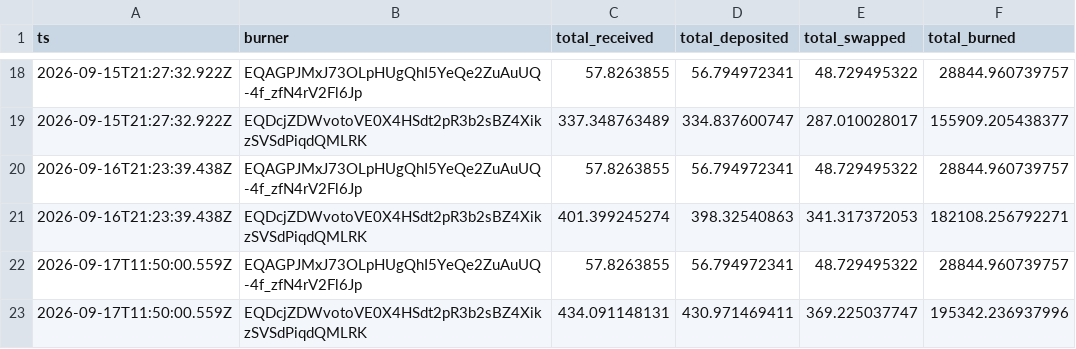
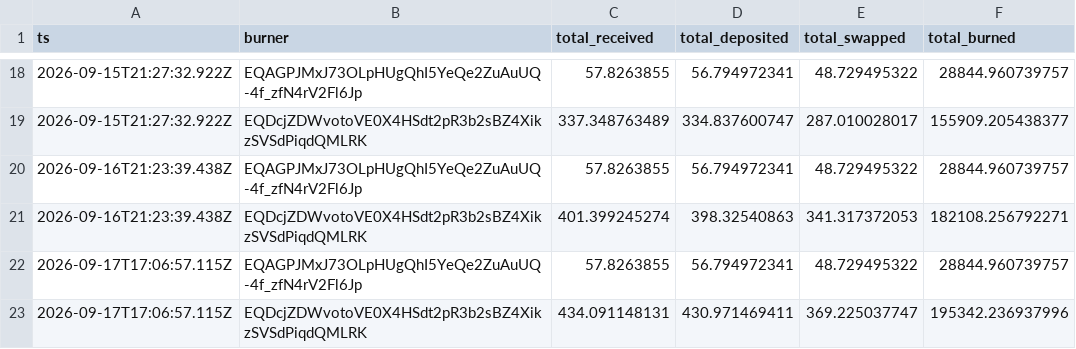
Before and after one commit to HipoFinance/dune, a CSV file: data/hpo_burn.csv, drawn as a sheet; only a part is shown, gaps mark what is left out.

```diff
--- a/data/hpo_burn.csv
+++ b/data/hpo_burn.csv
@@ -21,3 +21,3 @@ ts,burner,total_received,total_deposited,total_swapped,total_burned
 2026-09-16T21:23:39.438Z,EQDcjZDWvotoVE0X4HSdt2pR3b2sBZ4XikzSVSdPiqdQMLRK,401.399245274,398.32540863,341.317372053,182108.256792271
-2026-09-17T11:50:00.559Z,EQAGPJMxJ73OLpHUgQhI5YeQe2ZuAuUQ-4f_zfN4rV2Fl6Jp,57.8263855,56.794972341,48.729495322,28844.960739757
-2026-09-17T11:50:00.559Z,EQDcjZDWvotoVE0X4HSdt2pR3b2sBZ4XikzSVSdPiqdQMLRK,434.091148131,430.971469411,369.225037747,195342.236937996
+2026-09-17T17:06:57.115Z,EQAGPJMxJ73OLpHUgQhI5YeQe2ZuAuUQ-4f_zfN4rV2Fl6Jp,57.8263855,56.794972341,48.729495322,28844.960739757
+2026-09-17T17:06:57.115Z,EQDcjZDWvotoVE0X4HSdt2pR3b2sBZ4XikzSVSdPiqdQMLRK,434.091148131,430.971469411,369.225037747,195342.236937996
```
Also changed, not shown: data/treasury_rate.csv.
